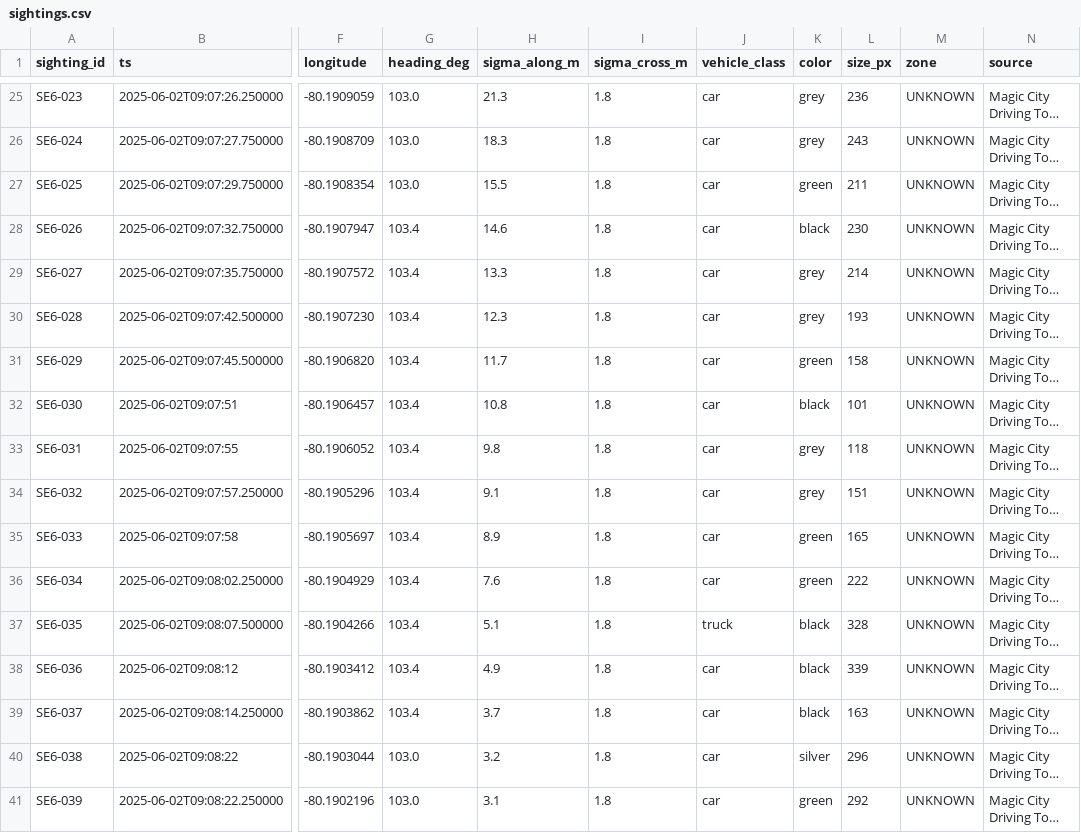
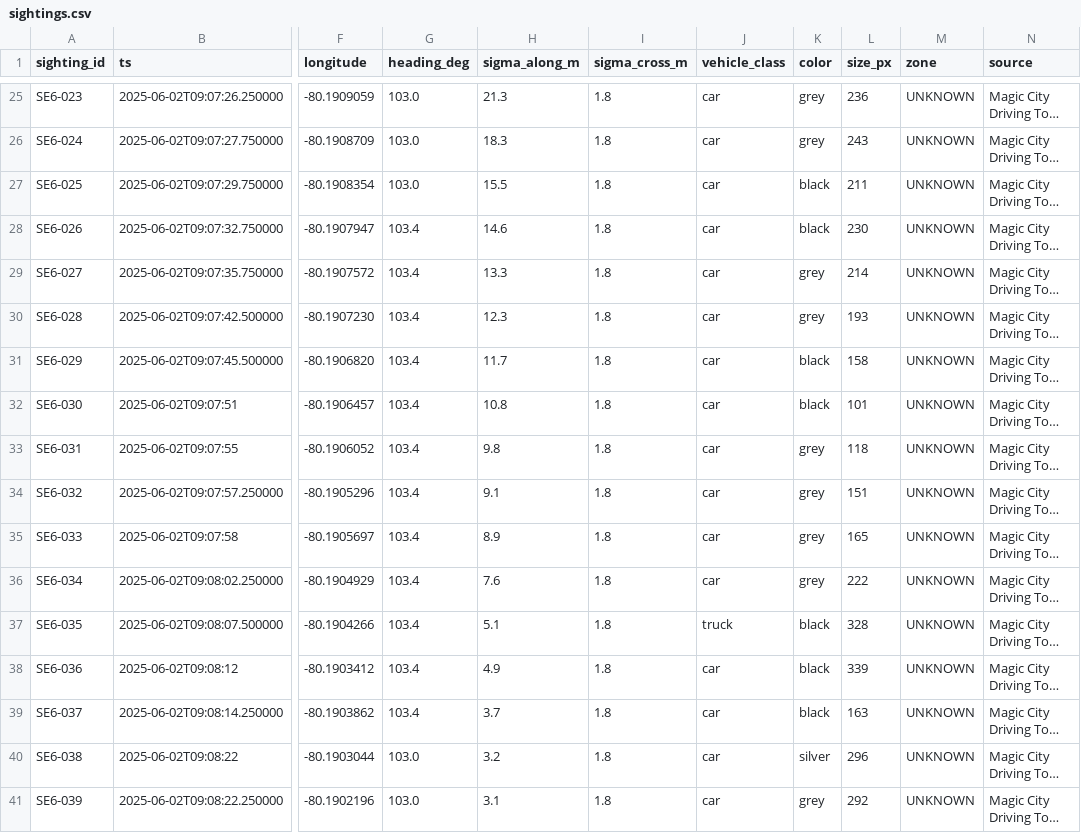
Before and after one commit to MatthewDegtyar/carloc, a CSV file: reports/sightings.csv, drawn as a sheet; only a part is shown, gaps mark what is left out; long unchanged cells end in …; the diff covers the shown part only; the diff names each change by its address in the sheet, - before the commit and + after, or states it on an @@ line.

```diff
--- a/reports/sightings.csv
+++ b/reports/sightings.csv
-K27 (color): green
+K27 (color): black
-K31 (color): green
+K31 (color): black
-K35:K36 (color): green
+K35:K36 (color): grey
-K41 (color): green
+K41 (color): grey
```
Also changed, not shown: 7 edited cells elsewhere in this file, 11 other files.
